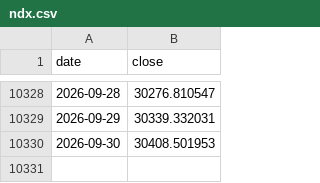
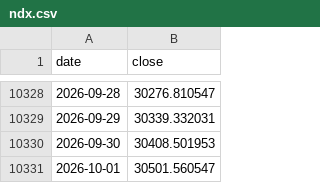
Before and after one commit to imtaehyun/tripod-signal, a CSV file: data/ndx.csv, drawn as a sheet; only a part is shown, gaps mark what is left out; the diff names each change by its address in the sheet, - before the commit and + after, or states it on an @@ line.

```diff
--- a/data/ndx.csv
+++ b/data/ndx.csv
+row 10331: 2026-10-01 | 30501.560547
```
Also changed, not shown: data/vix.csv.
